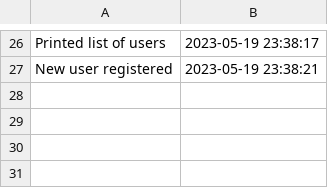
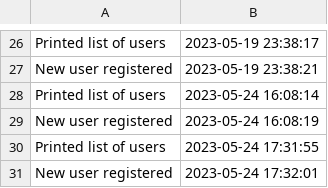
Before and after one commit to elenaag23/Music-app-records-store, a CSV file: UserAudit.csv, drawn as a sheet; only a part is shown, gaps mark what is left out.

```diff
--- a/UserAudit.csv
+++ b/UserAudit.csv
@@ -27 +27,5 @@
 "New user registered","2023-05-19 23:38:21"
+"Printed list of users","2023-05-24 16:08:14"
+"New user registered","2023-05-24 16:08:19"
+"Printed list of users","2023-05-24 17:31:55"
+"New user registered","2023-05-24 17:32:01"
```
Also changed, not shown: AlbumAudit.csv, PlaylistAudit.csv, 23 other files.
